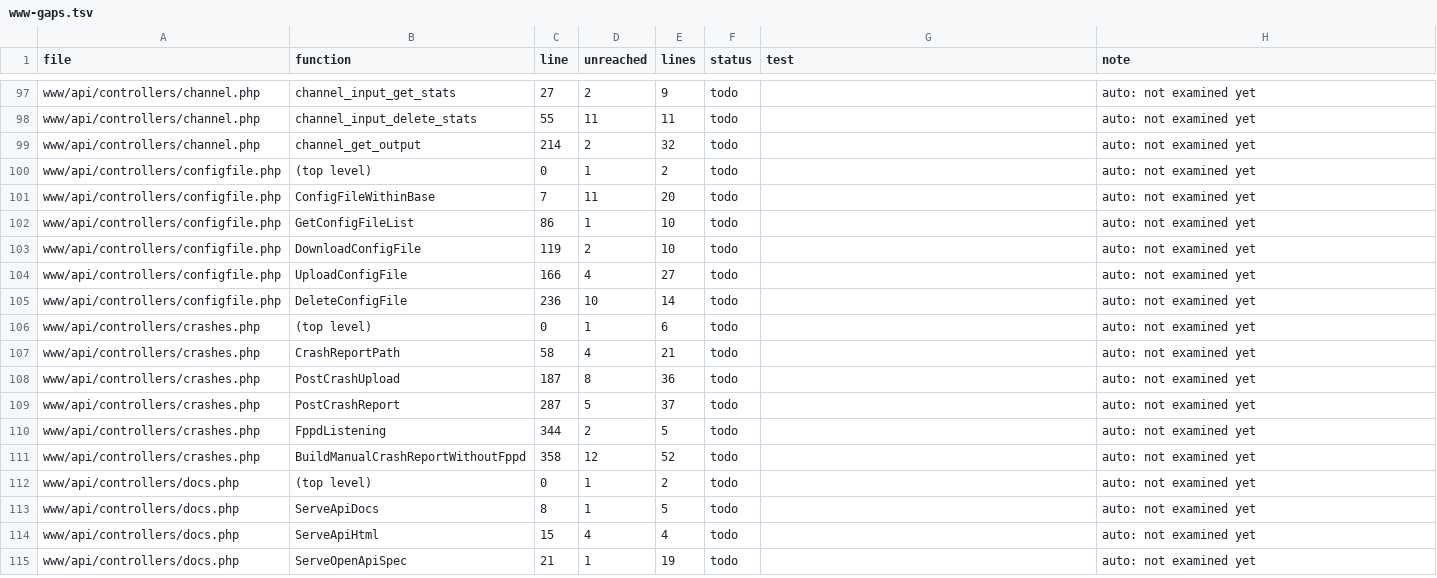
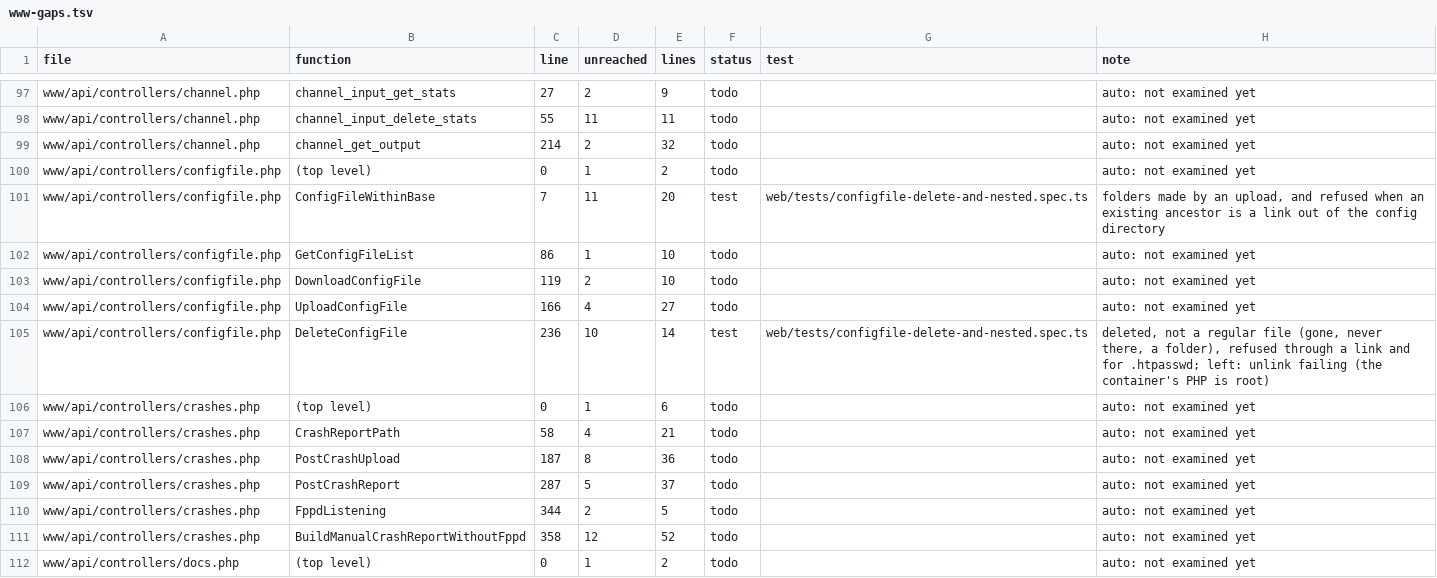
Before and after one commit to FalconChristmas/fpp-tests, a TSV file: ledger/www-gaps.tsv, drawn as a sheet; only a part is shown, gaps mark what is left out; the shorter side is filled out with more unchanged rows.

```diff
--- a/ledger/www-gaps.tsv
+++ b/ledger/www-gaps.tsv
@@ -100,3 +100,3 @@ www/api/controllers/channel.php	channel_get_output	214	2	32	todo		auto: not exam
 www/api/controllers/configfile.php	(top level)	0	1	2	todo		auto: not examined yet
-www/api/controllers/configfile.php	ConfigFileWithinBase	7	11	20	todo		auto: not examined yet
+www/api/controllers/configfile.php	ConfigFileWithinBase	7	11	20	test	web/tests/configfile-delete-and-nested.spec.ts	folders made by an upload, and refused when an existing ancestor is a link out of the config directory
 www/api/controllers/configfile.php	GetConfigFileList	86	1	10	todo		auto: not examined yet
@@ -104,3 +104,3 @@ www/api/controllers/configfile.php	DownloadConfigFile	119	2	10	todo		auto: not e
 www/api/controllers/configfile.php	UploadConfigFile	166	4	27	todo		auto: not examined yet
-www/api/controllers/configfile.php	DeleteConfigFile	236	10	14	todo		auto: not examined yet
+www/api/controllers/configfile.php	DeleteConfigFile	236	10	14	test	web/tests/configfile-delete-and-nested.spec.ts	deleted, not a regular file (gone, never there, a folder), refused through a link and for .htpasswd; left: unlink failing (the container's PHP is root)
 www/api/controllers/crashes.php	(top level)	0	1	6	todo		auto: not examined yet
```
Also changed, not shown: 1 other file.
